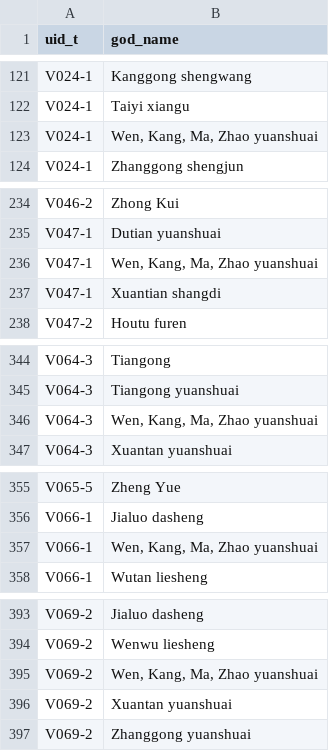
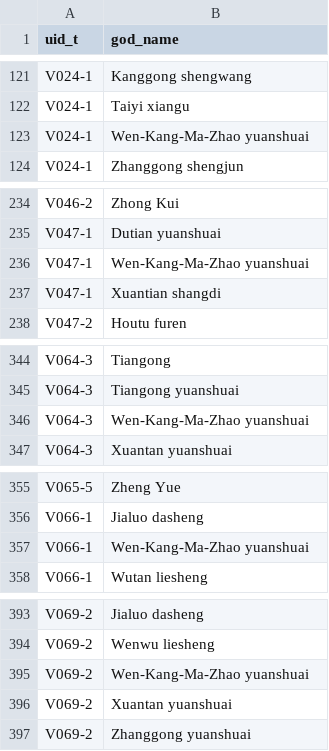
Before and after one commit to virgilxw/putien, a CSV file: Text Parse/output/primary_gods.csv, drawn as a sheet; only a part is shown, gaps mark what is left out; the diff covers the shown part only.

Commit message:
primary god added

```diff
--- a/Text Parse/output/primary_gods.csv
+++ b/Text Parse/output/primary_gods.csv
@@ -122,3 +122,3 @@ V024-1,Kanggong shengwang
 V024-1,Taiyi xiangu
-V024-1,"Wen, Kang, Ma, Zhao yuanshuai"
+V024-1,Wen-Kang-Ma-Zhao yuanshuai
 V024-1,Zhanggong shengjun
@@ -235,3 +235,3 @@ V046-2,Zhong Kui
 V047-1,Dutian yuanshuai
-V047-1,"Wen, Kang, Ma, Zhao yuanshuai"
+V047-1,Wen-Kang-Ma-Zhao yuanshuai
 V047-1,Xuantian shangdi
@@ -345,3 +345,3 @@ V064-3,Tiangong
 V064-3,Tiangong yuanshuai
-V064-3,"Wen, Kang, Ma, Zhao yuanshuai"
+V064-3,Wen-Kang-Ma-Zhao yuanshuai
 V064-3,Xuantan yuanshuai
@@ -356,3 +356,3 @@ V065-5,Zheng Yue
 V066-1,Jialuo dasheng
-V066-1,"Wen, Kang, Ma, Zhao yuanshuai"
+V066-1,Wen-Kang-Ma-Zhao yuanshuai
 V066-1,Wutan liesheng
@@ -394,3 +394,3 @@ V069-2,Jialuo dasheng
 V069-2,Wenwu liesheng
-V069-2,"Wen, Kang, Ma, Zhao yuanshuai"
+V069-2,Wen-Kang-Ma-Zhao yuanshuai
 V069-2,Xuantan yuanshuai
```
Also changed, not shown: 24 edited cells elsewhere in this file, 7 other files.
